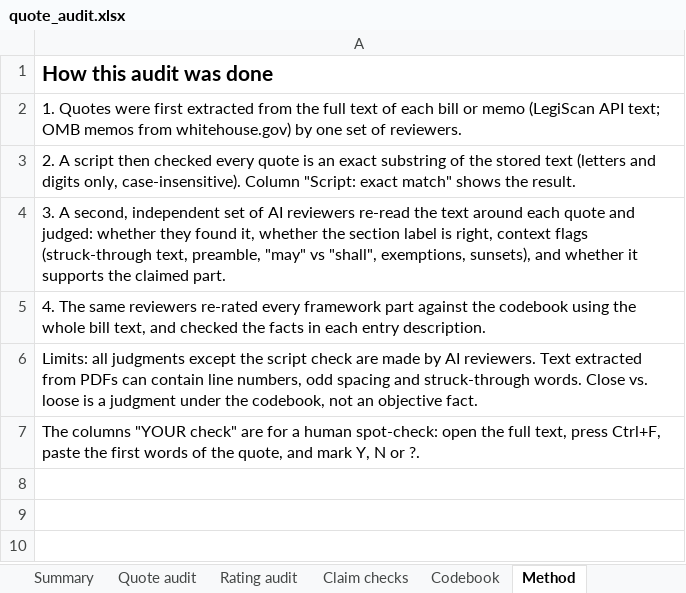
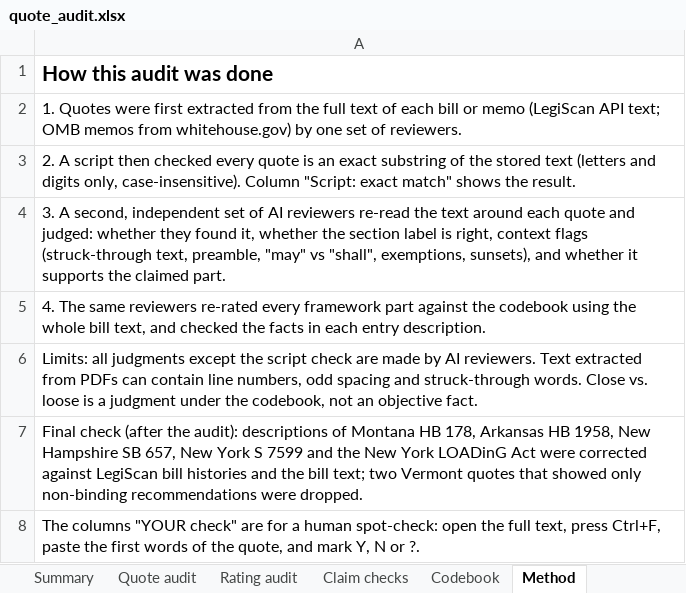
Before and after one commit to salwa-naveed/ai_transparency, an Excel workbook: Week 6/audit/quote_audit.xlsx, sheet Method, drawn as a sheet; values as stored, in another font and other column widths than the file's, no borders; the diff names each change by its address in the sheet, - before the commit and + after, or states it on an @@ line.

```diff
--- a/Week 6/audit/quote_audit.xlsx (sheet Method)
+++ b/Week 6/audit/quote_audit.xlsx (sheet Method)
+row 7: Final check (after the audit): descriptions of Montana HB 178, Arkansas HB 1958, New Hampshire SB 657, New York S 7599 and the New York LOADinG Act were corrected against LegiScan bill histories and the bill text; two Vermont quotes that showed only non-binding recommendations were dropped.
```
Also changed, not shown: sheet Quote audit, 15 other files.
